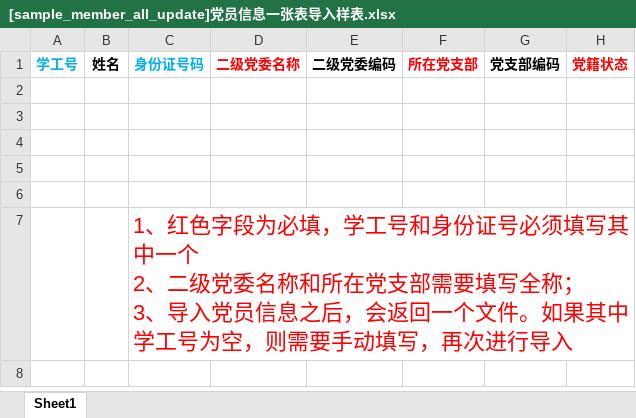
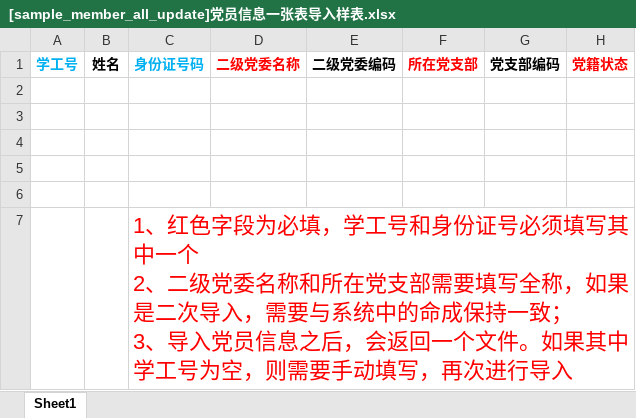
Before and after one commit to xvchaoqun/owip, an Excel workbook: doc/excel/党建/[sample_member_all_update]党员信息一张表导入样表.xlsx, sheet Sheet1, drawn as a sheet; only a part is shown; values as stored, in another font and other column widths than the file's, no borders; ↵ is a line break in a cell; the diff names each change by its address in the sheet, - before the commit and + after, or states it on an @@ line.

```diff
--- a/doc/excel/党建/[sample_member_all_update]党员信息一张表导入样表.xlsx (sheet Sheet1)
+++ b/doc/excel/党建/[sample_member_all_update]党员信息一张表导入样表.xlsx (sheet Sheet1)
-C7: …填写全称； ↵ 3、…
+C7: …填写全称，如果是二次导入，需要与系统中的命成保持一致； ↵ 3、…
```
Also changed, not shown: 11 other files.
